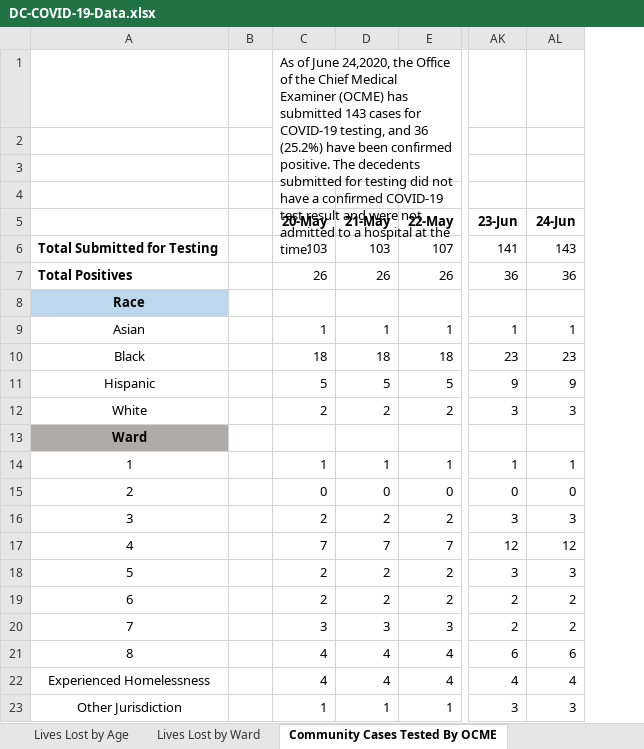
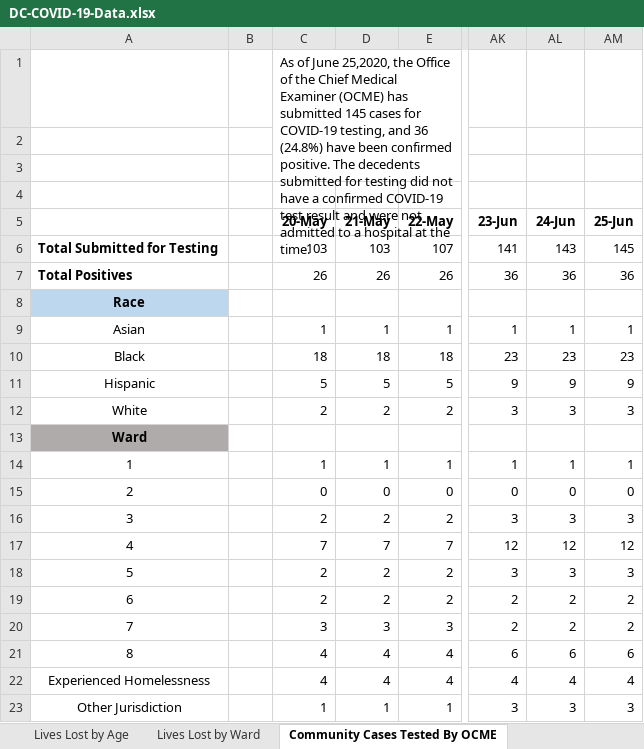
Before and after one commit to cobie8a/covid19-va-md-dc, an Excel workbook: temp/DC-COVID-19-Data.xlsx, sheet Community Cases Tested By OCME, drawn as a sheet; only a part is shown, gaps mark what is left out; values as stored, in another font and other column widths than the file's, no borders; the diff names each change by its address in the sheet, - before the commit and + after, or states it on an @@ line.

```diff
--- a/temp/DC-COVID-19-Data.xlsx (sheet Community Cases Tested By OCME)
+++ b/temp/DC-COVID-19-Data.xlsx (sheet Community Cases Tested By OCME)
+column AM (25-Jun), rows 6-23: 145 | 36 |  | 1 | 23 | 9 | 3 |  | 1 | 0 | 3 | 12 | 3 | 2 | 2 | 6 | 4 | 3
-C1 (20-May): …of June 24,2020, the Office of the Chief Medical Examiner (OCME) has submitted 143 cases for COVID-19 testing, and 36 (25.2%) have been…
+C1 (20-May): …of June 25,2020, the Office of the Chief Medical Examiner (OCME) has submitted 145 cases for COVID-19 testing, and 36 (24.8%) have been…
```
Also changed, not shown: sheet Long-Term Care Facilities, sheet Lives Lost by Sex, sheet Lives Lost by Race, sheet Lives Lost by Age, sheet Lives Lost by Ward, sheet Total Cases by Ward, 2 more sheets, charts or pictures, covid-19.xlsx, 12 other files.
